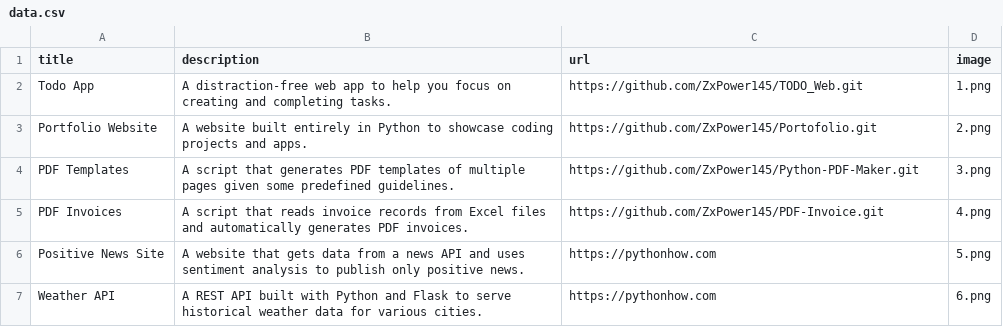
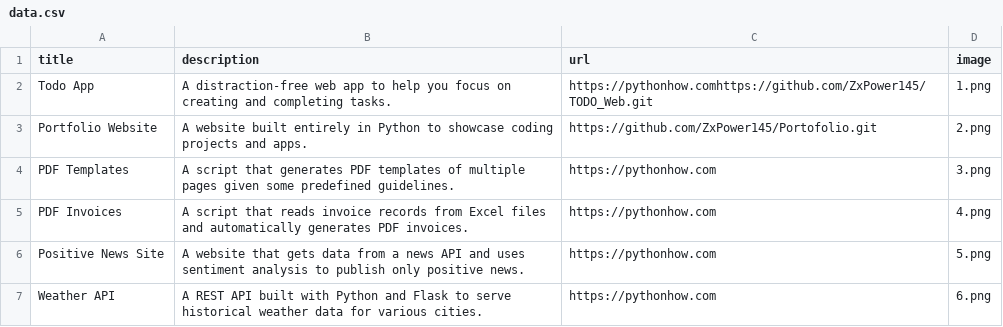
Before and after one commit to ZxPower145/TODO_Web, a CSV file: data.csv, drawn as a sheet; only a part is shown.

Commit message:
0-

```diff
--- a/data.csv
+++ b/data.csv
@@ -1,6 +1,6 @@
 title;description;url;image
-Todo App;A distraction-free web app to help you focus on creating and completing tasks.;https://github.com/ZxPower145/TODO_Web.git;1.png
+Todo App;A distraction-free web app to help you focus on creating and completing tasks.;https://pythonhow.comhttps://github.com/ZxPower145/TODO_Web.git;1.png
 Portfolio Website;A website built entirely in Python to showcase coding projects and apps.;https://github.com/ZxPower145/Portofolio.git;2.png
-PDF Templates;A script that generates PDF templates of multiple pages given some predefined guidelines.;https://github.com/ZxPower145/Python-PDF-Maker.git;3.png
-PDF Invoices;A script that reads invoice records from Excel files and automatically generates PDF invoices.;https://github.com/ZxPower145/PDF-Invoice.git;4.png
+PDF Templates;A script that generates PDF templates of multiple pages given some predefined guidelines.;https://pythonhow.com;3.png
+PDF Invoices;A script that reads invoice records from Excel files and automatically generates PDF invoices.;https://pythonhow.com;4.png
 Positive News Site;A website that gets data from a news API and uses sentiment analysis to publish only positive news.;https://pythonhow.com;5.png
```
